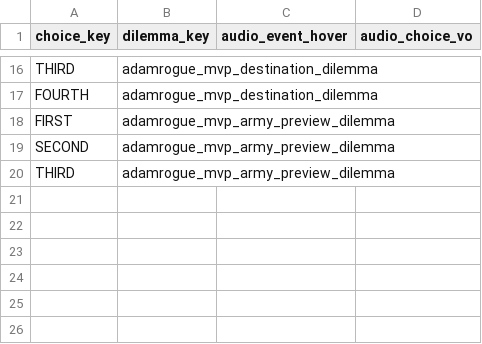
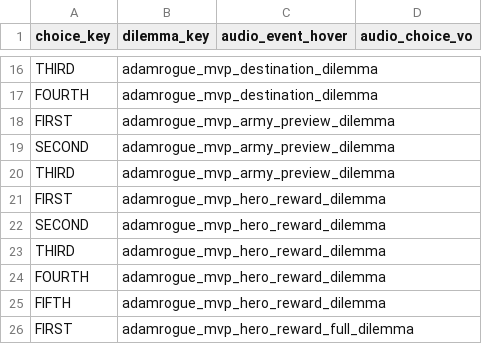
Before and after one commit to ZhongshuZheng/TotalWarIIIMod-RogueTheWarHammer, a TSV file: db/cdir_events_dilemma_choice_details_tables/!!adamrogue_mvp_dilemma_choice_details.tsv, drawn as a sheet; only a part is shown, gaps mark what is left out; the diff names each change by its address in the sheet, - before the commit and + after, or states it on an @@ line.

Commit message:
player hero added

```diff
--- a/db/cdir_events_dilemma_choice_details_tables/!!adamrogue_mvp_dilemma_choice_details.tsv
+++ b/db/cdir_events_dilemma_choice_details_tables/!!adamrogue_mvp_dilemma_choice_details.tsv
+row 21: FIRST | adamrogue_mvp_hero_reward_dilemma
+row 22: SECOND | adamrogue_mvp_hero_reward_dilemma
+row 23: THIRD | adamrogue_mvp_hero_reward_dilemma
+row 24: FOURTH | adamrogue_mvp_hero_reward_dilemma
+row 25: FIFTH | adamrogue_mvp_hero_reward_dilemma
+row 26: FIRST | adamrogue_mvp_hero_reward_full_dilemma
```
Also changed, not shown: db/cdir_events_dilemma_option_junctions_tables/!!adamrogue_mvp_dilemma_option_junctions.tsv, db/dilemmas_tables/!!adamrogue_mvp_dilemmas.tsv, 8 other files.
